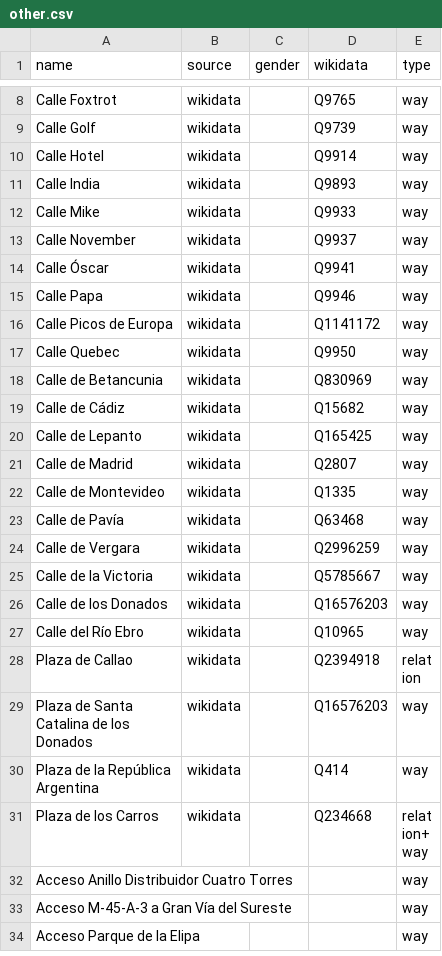
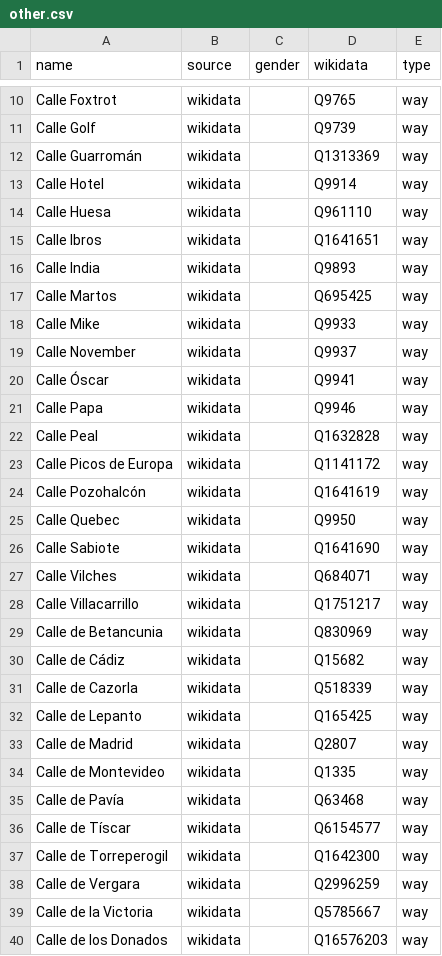
Before and after one commit to EqualStreetNames/equalstreetnames-madrid, a CSV file: data/other.csv, drawn as a sheet; only a part is shown, gaps mark what is left out; the shorter side is filled out with more unchanged rows; the diff covers the shown part only.

```diff
--- a/data/other.csv
+++ b/data/other.csv
@@ -9,4 +11,8 @@ name,source,gender,wikidata,type
 "Calle Golf",wikidata,,Q9739,way
+"Calle Guarromán",wikidata,,Q1313369,way
 "Calle Hotel",wikidata,,Q9914,way
+"Calle Huesa",wikidata,,Q961110,way
+"Calle Ibros",wikidata,,Q1641651,way
 "Calle India",wikidata,,Q9893,way
+"Calle Martos",wikidata,,Q695425,way
 "Calle Mike",wikidata,,Q9933,way
@@ -15,6 +21,12 @@ name,source,gender,wikidata,type
 "Calle Papa",wikidata,,Q9946,way
+"Calle Peal",wikidata,,Q1632828,way
 "Calle Picos de Europa",wikidata,,Q1141172,way
+"Calle Pozohalcón",wikidata,,Q1641619,way
 "Calle Quebec",wikidata,,Q9950,way
+"Calle Sabiote",wikidata,,Q1641690,way
+"Calle Vilches",wikidata,,Q684071,way
+"Calle Villacarrillo",wikidata,,Q1751217,way
 "Calle de Betancunia",wikidata,,Q830969,way
 "Calle de Cádiz",wikidata,,Q15682,way
+"Calle de Cazorla",wikidata,,Q518339,way
 "Calle de Lepanto",wikidata,,Q165425,way
@@ -23,2 +35,4 @@ name,source,gender,wikidata,type
 "Calle de Pavía",wikidata,,Q63468,way
+"Calle de Tíscar",wikidata,,Q6154577,way
+"Calle de Torreperogil",wikidata,,Q1642300,way
 "Calle de Vergara",wikidata,,Q2996259,way
```
Also changed, not shown: 11 added rows, 16 removed rows and 2 edited cells elsewhere in this file, 4 other files.
